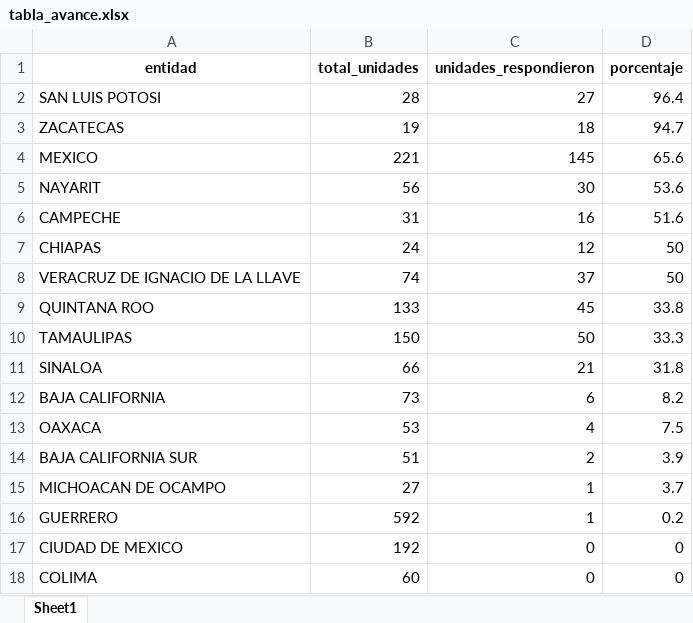
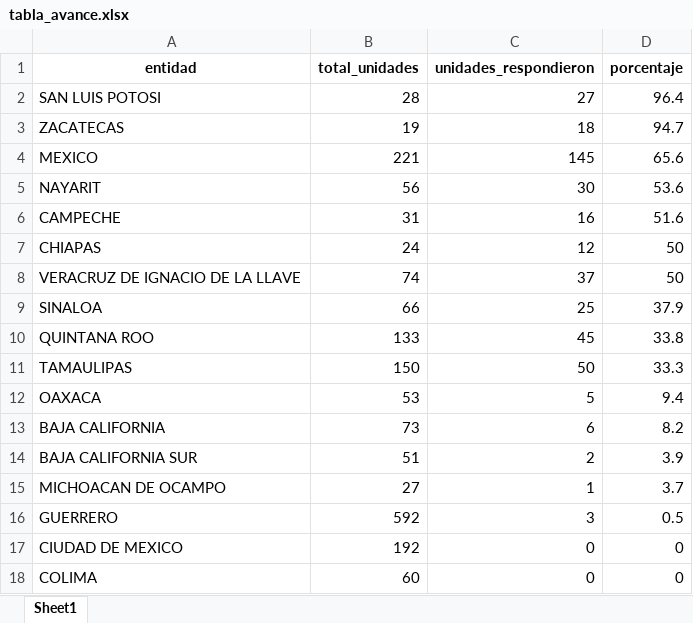
Before and after one commit to servicios-imss-b/informe--de-ang, an Excel workbook: tabla_avance.xlsx, sheet Sheet1, drawn as a sheet; only a part is shown; values as stored, in another font and other column widths than the file's, no borders; removed rows and columns are numbered as before the commit, all else as after; the diff names each change by its address in the sheet, - before the commit and + after, or states it on an @@ line.

```diff
--- a/tabla_avance.xlsx (sheet Sheet1)
+++ b/tabla_avance.xlsx (sheet Sheet1)
+row 9: SINALOA | 66 | 25 | 37.9
-row 11: SINALOA | 66 | 21 | 31.8
+row 12: OAXACA | 53 | 5 | 9.4
-row 13: OAXACA | 53 | 4 | 7.5
-C16 (unidades_respondieron): 1
+C16 (unidades_respondieron): 3
-D16 (porcentaje): 0.2
+D16 (porcentaje): 0.5
```
Also changed, not shown: tabla_entidades.xlsx, tabla_unidades.xlsx, 1 other file.
